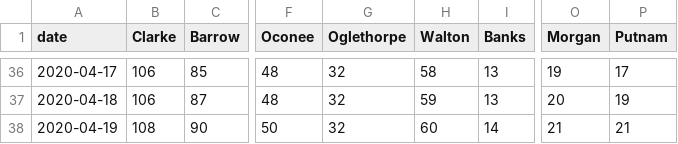
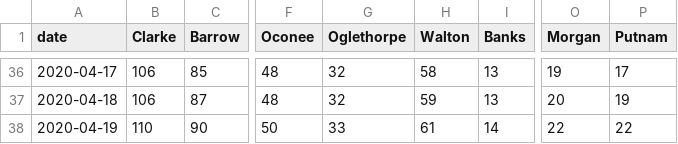
Before and after one commit to ingels11/COVID19_ACC_Model, a CSV file: Athens_and_surrounding/Data/primary and secondary counties cases.csv, drawn as a sheet; only a part is shown, gaps mark what is left out; the diff names each change by its address in the sheet, - before the commit and + after, or states it on an @@ line.

```diff
--- a/Athens_and_surrounding/Data/primary and secondary counties cases.csv
+++ b/Athens_and_surrounding/Data/primary and secondary counties cases.csv
-B38 (Clarke): 108
+B38 (Clarke): 110
-G38 (Oglethorpe): 32
+G38 (Oglethorpe): 33
-H38 (Walton): 60
+H38 (Walton): 61
-O38 (Morgan): 21
+O38 (Morgan): 22
-P38 (Putnam): 21
+P38 (Putnam): 22
```
Also changed, not shown: Athens_and_surrounding/Data/primSecNewCasesDaily.csv, 1 other file.
